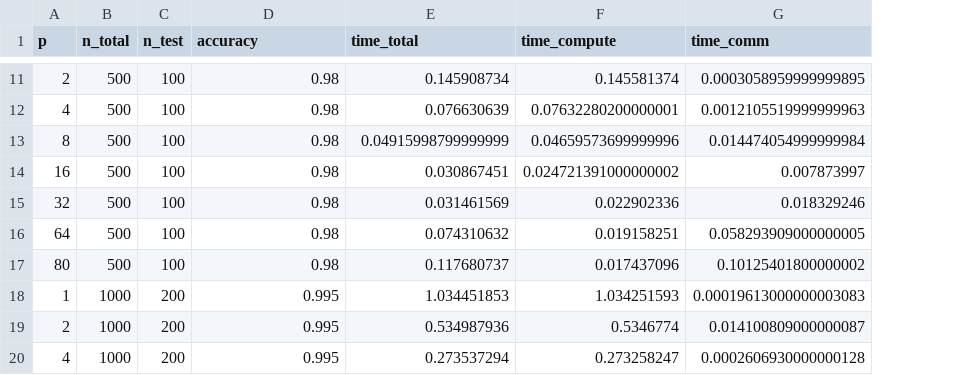
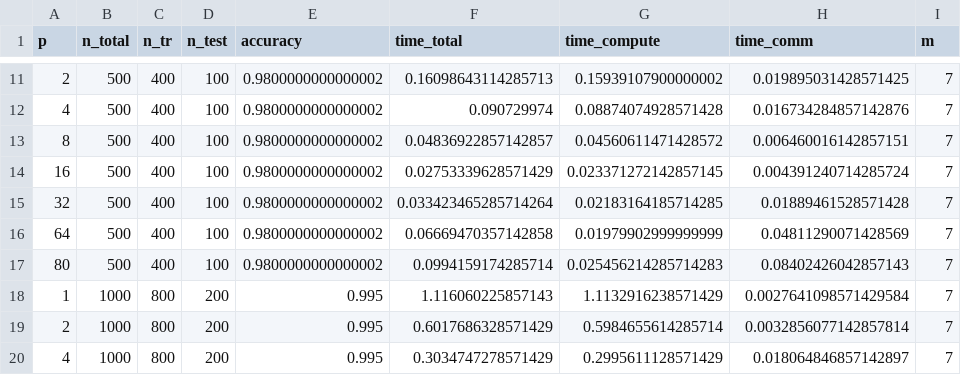
Before and after one commit to Zanderz17/-CPD-Proyecto, a CSV file: par/digits/knn_results.csv, drawn as a sheet; only a part is shown, gaps mark what is left out; addresses are those after the commit; the diff covers the shown part only; the diff names each change by its address in the sheet, - before the commit and + after, or states it on an @@ line.

```diff
--- a/par/digits/knn_results.csv
+++ b/par/digits/knn_results.csv
+column C (n_tr), rows 11-20: 400 | 400 | 400 | 400 | 400 | 400 | 400 | 800 | 800 | 800
+column I (m), rows 11-20: all 7
-E11:E17 (accuracy): 0.98
+E11:E17 (accuracy): 0.9800000000000002
-F11 (time_total): 0.145908734
+F11 (time_total): 0.16098643114285713
-G11 (time_compute): 0.145581374
+G11 (time_compute): 0.15939107900000002
-H11 (time_comm): 0.0003058959999999895
+H11 (time_comm): 0.019895031428571425
-F12 (time_total): 0.076630639
+F12 (time_total): 0.090729974
-G12 (time_compute): 0.07632280200000001
+G12 (time_compute): 0.08874074928571428
-H12 (time_comm): 0.0012105519999999963
+H12 (time_comm): 0.016734284857142876
-F13 (time_total): 0.04915998799999999
+F13 (time_total): 0.04836922857142857
-G13 (time_compute): 0.04659573699999996
+G13 (time_compute): 0.04560611471428572
-H13 (time_comm): 0.014474054999999984
+H13 (time_comm): 0.006460016142857151
-F14 (time_total): 0.030867451
+F14 (time_total): 0.02753339628571429
-G14 (time_compute): 0.024721391000000002
+G14 (time_compute): 0.023371272142857145
-H14 (time_comm): 0.007873997
+H14 (time_comm): 0.004391240714285724
-F15 (time_total): 0.031461569
+F15 (time_total): 0.033423465285714264
-G15 (time_compute): 0.022902336
+G15 (time_compute): 0.02183164185714285
-H15 (time_comm): 0.018329246
+H15 (time_comm): 0.01889461528571428
-F16 (time_total): 0.074310632
+F16 (time_total): 0.06669470357142858
-G16 (time_compute): 0.019158251
+G16 (time_compute): 0.01979902999999999
-H16 (time_comm): 0.058293909000000005
+H16 (time_comm): 0.04811290071428569
-F17 (time_total): 0.117680737
+F17 (time_total): 0.0994159174285714
-G17 (time_compute): 0.017437096
+G17 (time_compute): 0.025456214285714283
-H17 (time_comm): 0.10125401800000002
+H17 (time_comm): 0.08402426042857143
-F18 (time_total): 1.034451853
+F18 (time_total): 1.116060225857143
-G18 (time_compute): 1.034251593
+G18 (time_compute): 1.1132916238571429
-H18 (time_comm): 0.00019613000000003083
+H18 (time_comm): 0.0027641098571429584
-F19 (time_total): 0.534987936
+F19 (time_total): 0.6017686328571429
-G19 (time_compute): 0.5346774
+G19 (time_compute): 0.5984655614285714
-H19 (time_comm): 0.014100809000000087
+H19 (time_comm): 0.0032856077142857814
-F20 (time_total): 0.273537294
+F20 (time_total): 0.3034747278571429
-G20 (time_compute): 0.273258247
+G20 (time_compute): 0.2995611128571429
-H20 (time_comm): 0.0002606930000000128
+H20 (time_comm): 0.018064846857142897
```
Also changed, not shown: 99 edited cells elsewhere in this file, 28 other files.
